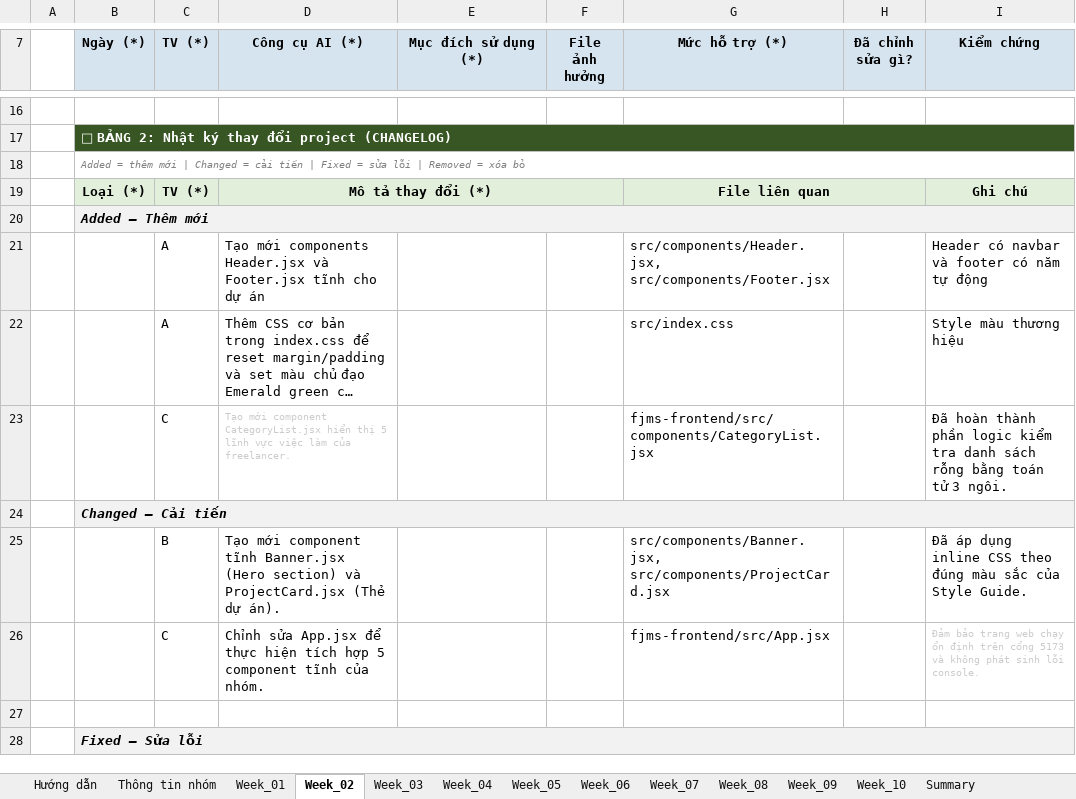
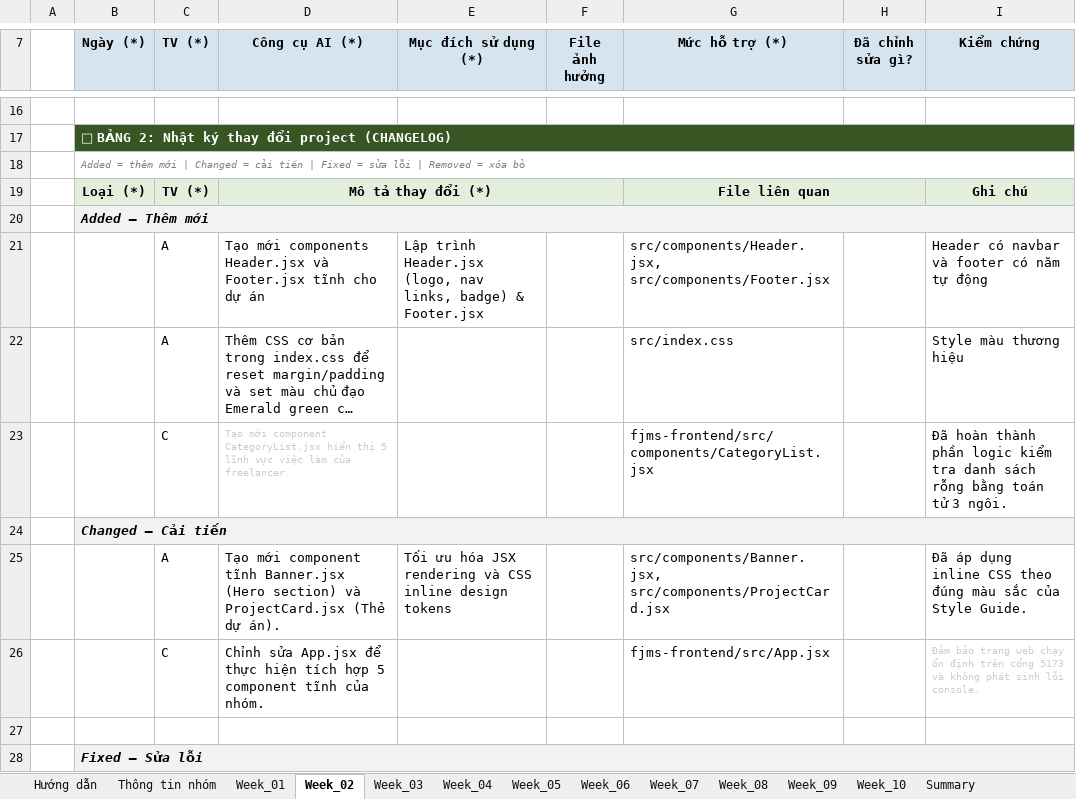
Before and after one commit to fudn-traltb-su26/rbl-fer202-theotuan-team-fjms, an Excel workbook: FER202_AI_Log_Project_CaseStudy.xlsx, sheet Week_02, drawn as a sheet; only a part is shown, gaps mark what is left out; long unchanged cells end in …; values as stored, in another font and other column widths than the file's, no borders; the diff covers the shown part only; the diff names each change by its address in the sheet, - before the commit and + after, or states it on an @@ line.

Commit message:
docs: complete AI Audit Log tables 1, 2, 3, 4 for all 10 weeks for member Phan Huu Linh

```diff
--- a/FER202_AI_Log_Project_CaseStudy.xlsx (sheet Week_02)
+++ b/FER202_AI_Log_Project_CaseStudy.xlsx (sheet Week_02)
-E21 (Mục đích sử dụng (*)): (empty)
+E21 (Mục đích sử dụng (*)): Lập trình Header.jsx (logo, nav links, badge) & Footer.jsx
-C25 (TV (*)): B
+C25 (TV (*)): A
-E25 (Mục đích sử dụng (*)): (empty)
+E25 (Mục đích sử dụng (*)): Tối ưu hóa JSX rendering và CSS inline design tokens
```
Also changed, not shown: 12 edited cells elsewhere in this sheet, sheet Week_08, sheet Week_09, sheet Week_07, sheet Week_10, sheet Week_06, sheet Week_05, 4 more sheets, FER202_AI_Log_Project_Template.xlsx.
